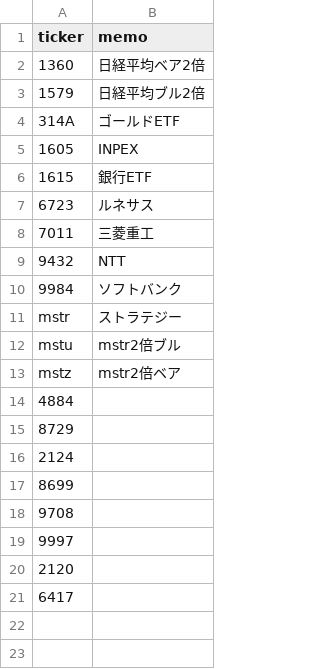
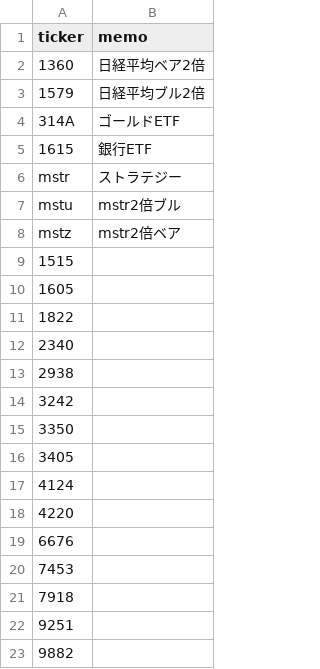
Before and after one commit to yamaccu/marketdata, a CSV file: tickers.csv, drawn as a sheet.

Commit message:
Update tickers.csv

```diff
--- a/tickers.csv
+++ b/tickers.csv
@@ -4,8 +4,3 @@ ticker,memo,
 314A,ゴールドETF,
-1605,INPEX,
 1615,銀行ETF,
-6723,ルネサス,
-7011,三菱重工,
-9432,NTT,
-9984,ソフトバンク,
 mstr,ストラテジー,
@@ -13,9 +8,16 @@ mstu,mstr2倍ブル,
 mstz,mstr2倍ベア,
-4884,,
-8729,,
-2124,,
-8699,,
-9708,,
-9997,,
-2120,,
-6417,,
+1515,,
+1605,,
+1822,,
+2340,,
+2938,,
+3242,,
+3350,,
+3405,,
+4124,,
+4220,,
+6676,,
+7453,,
+7918,,
+9251,,
+9882,,
```
